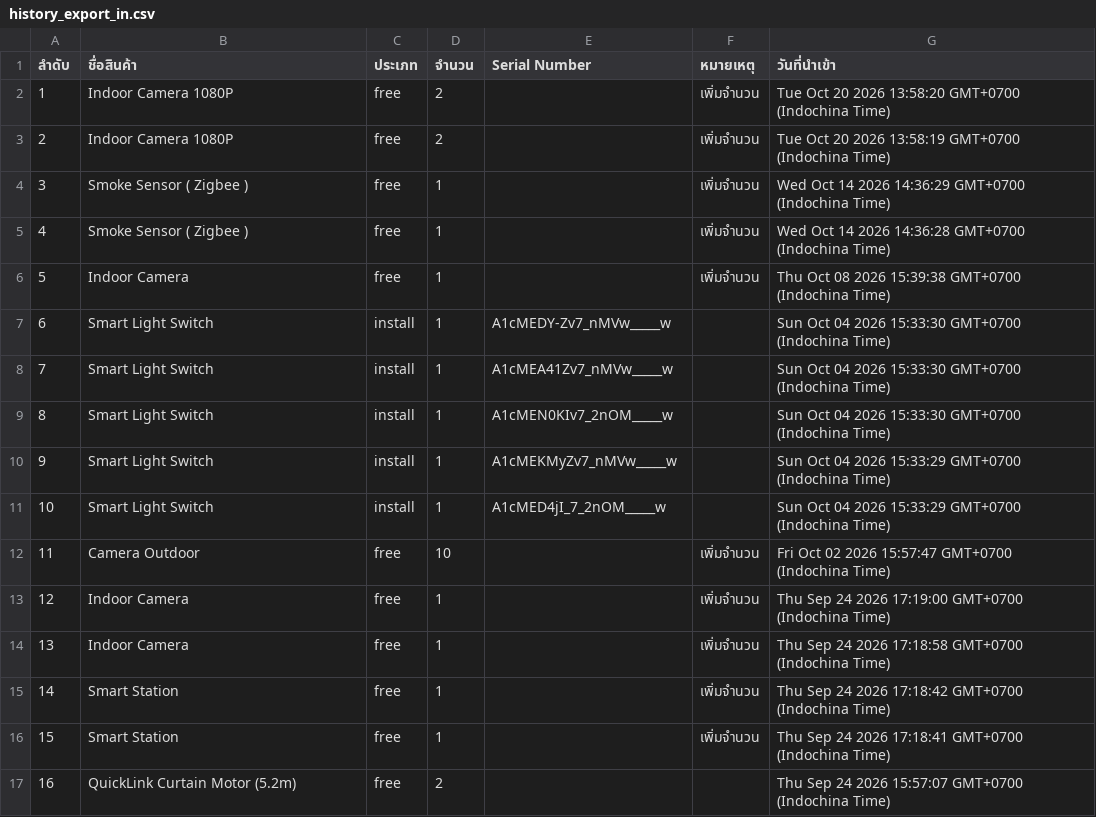
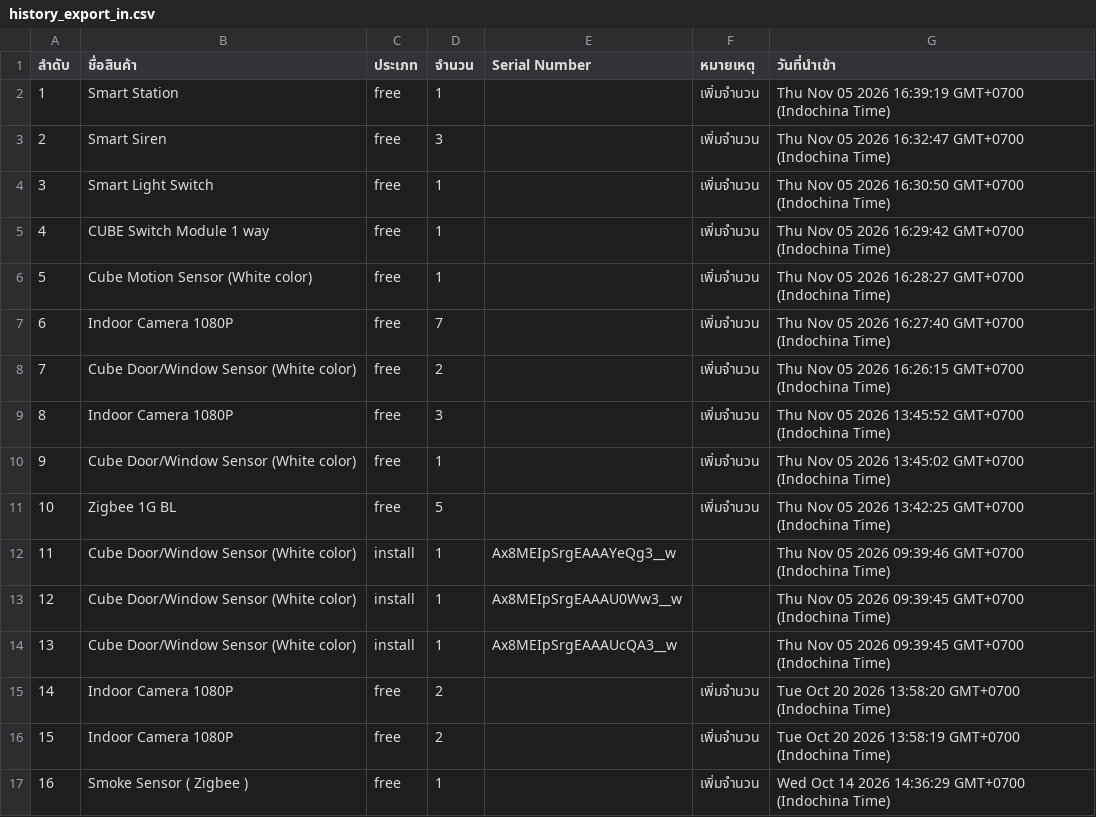
Before and after one commit to SurapatMut/service-warehouse, a CSV file: exports/history_export_in.csv, drawn as a sheet; only a part is shown; the shorter side is filled out with more unchanged rows; addresses are those after the commit; the diff names each change by its address in the sheet, - before the commit and + after, or states it on an @@ line.

```diff
--- a/exports/history_export_in.csv
+++ b/exports/history_export_in.csv
+row 2: 1 | Smart Station | free | 1 |  | เพิ่มจำนวน | Thu Nov 05 2026 16:39:19 GMT+0700 (Indochina Time)
+row 3: 2 | Smart Siren | free | 3 |  | เพิ่มจำนวน | Thu Nov 05 2026 16:32:47 GMT+0700 (Indochina Time)
+row 4: 3 | Smart Light Switch | free | 1 |  | เพิ่มจำนวน | Thu Nov 05 2026 16:30:50 GMT+0700 (Indochina Time)
+row 5: 4 | CUBE Switch Module 1 way | free | 1 |  | เพิ่มจำนวน | Thu Nov 05 2026 16:29:42 GMT+0700 (Indochina Time)
+row 6: 5 | Cube Motion Sensor (White color) | free | 1 |  | เพิ่มจำนวน | Thu Nov 05 2026 16:28:27 GMT+0700 (Indochina Time)
+row 7: 6 | Indoor Camera 1080P | free | 7 |  | เพิ่มจำนวน | Thu Nov 05 2026 16:27:40 GMT+0700 (Indochina Time)
+row 8: 7 | Cube Door/Window Sensor (White color) | free | 2 |  | เพิ่มจำนวน | Thu Nov 05 2026 16:26:15 GMT+0700 (Indochina Time)
+row 9: 8 | Indoor Camera 1080P | free | 3 |  | เพิ่มจำนวน | Thu Nov 05 2026 13:45:52 GMT+0700 (Indochina Time)
+row 10: 9 | Cube Door/Window Sensor (White color) | free | 1 |  | เพิ่มจำนวน | Thu Nov 05 2026 13:45:02 GMT+0700 (Indochina Time)
+row 11: 10 | Zigbee 1G BL | free | 5 |  | เพิ่มจำนวน | Thu Nov 05 2026 13:42:25 GMT+0700 (Indochina Time)
+row 12: 11 | Cube Door/Window Sensor (White color) | install | 1 | Ax8MEIpSrgEAAAYeQg3__w |  | Thu Nov 05 2026 09:39:46 GMT+0700 (Indochina Time)
+row 13: 12 | Cube Door/Window Sensor (White color) | install | 1 | Ax8MEIpSrgEAAAU0Ww3__w |  | Thu Nov 05 2026 09:39:45 GMT+0700 (Indochina Time)
+row 14: 13 | Cube Door/Window Sensor (White color) | install | 1 | Ax8MEIpSrgEAAAUcQA3__w |  | Thu Nov 05 2026 09:39:45 GMT+0700 (Indochina Time)
@@ column A (ลำดับ) renumbered from row 15 down @@
```
